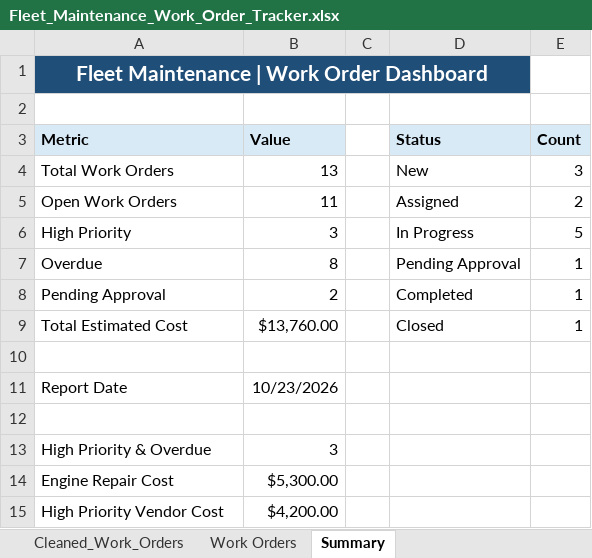
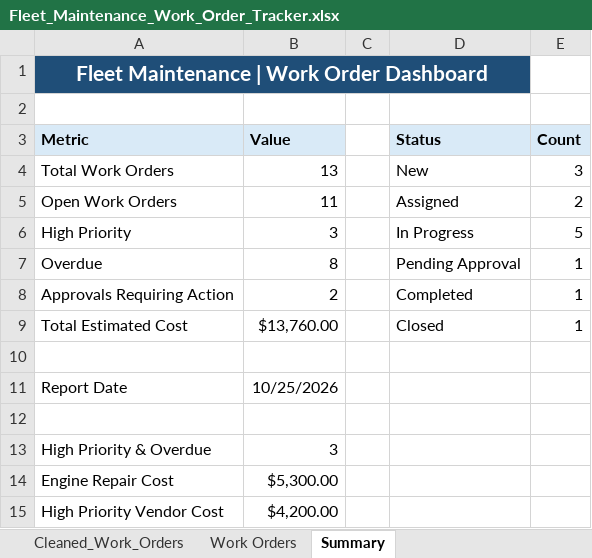
Before and after one commit to mahima-mehta-tech/mahima-mehta-portfolio, an Excel workbook: projects/fleet-maintenance-work-order-tracker/Fleet_Maintenance_Work_Order_Tracker.xlsx, sheet Summary, drawn as a sheet; values as stored, in another font and other column widths than the file's, no borders; charts and pictures not drawn; the diff names each change by its address in the sheet, - before the commit and + after, or states it on an @@ line.

```diff
--- a/projects/fleet-maintenance-work-order-tracker/Fleet_Maintenance_Work_Order_Tracker.xlsx (sheet Summary)
+++ b/projects/fleet-maintenance-work-order-tracker/Fleet_Maintenance_Work_Order_Tracker.xlsx (sheet Summary)
-A8 (Metric): Pending Approval
+A8 (Metric): Approvals Requiring Action
-B11 (Value): 10/23/2026
+B11 (Value): 10/25/2026
```
Also changed, not shown: sheet Work Orders.
